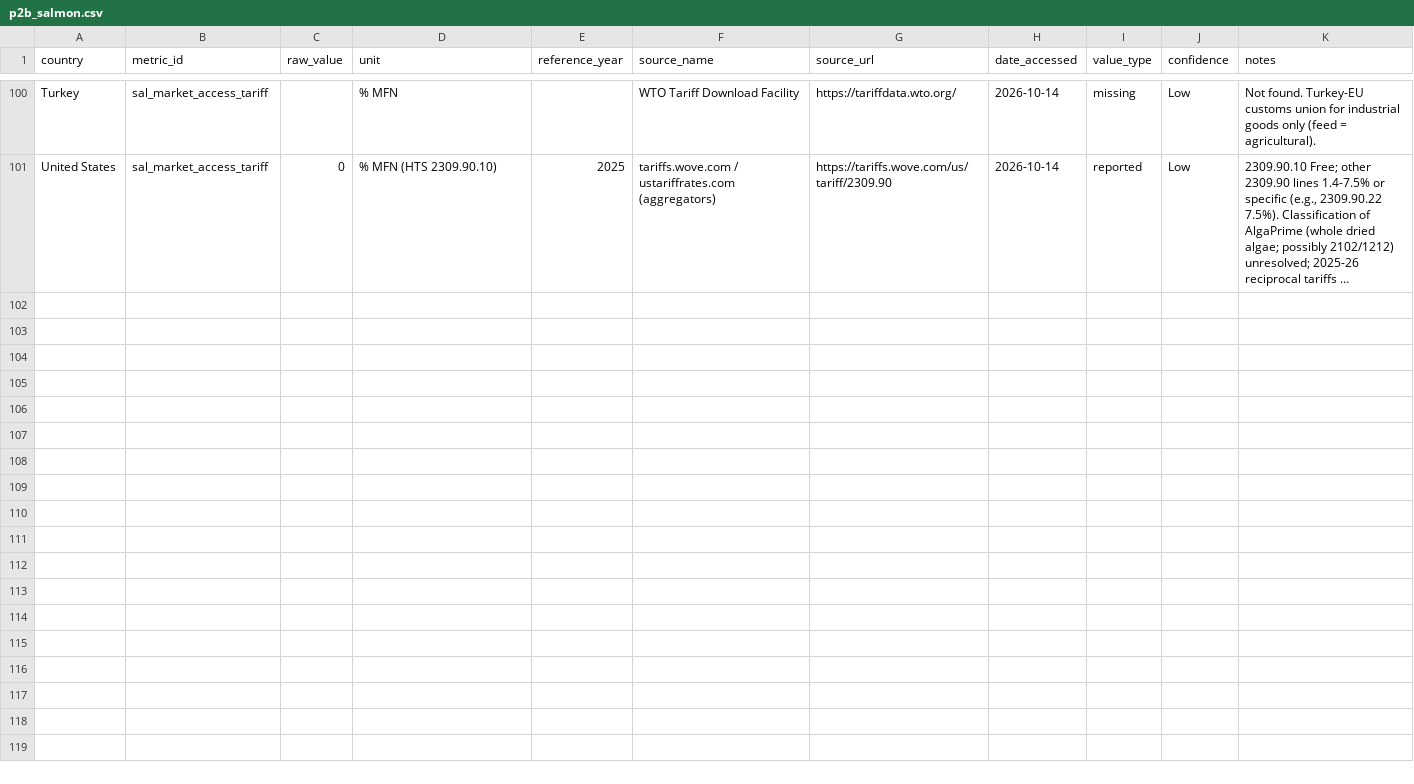
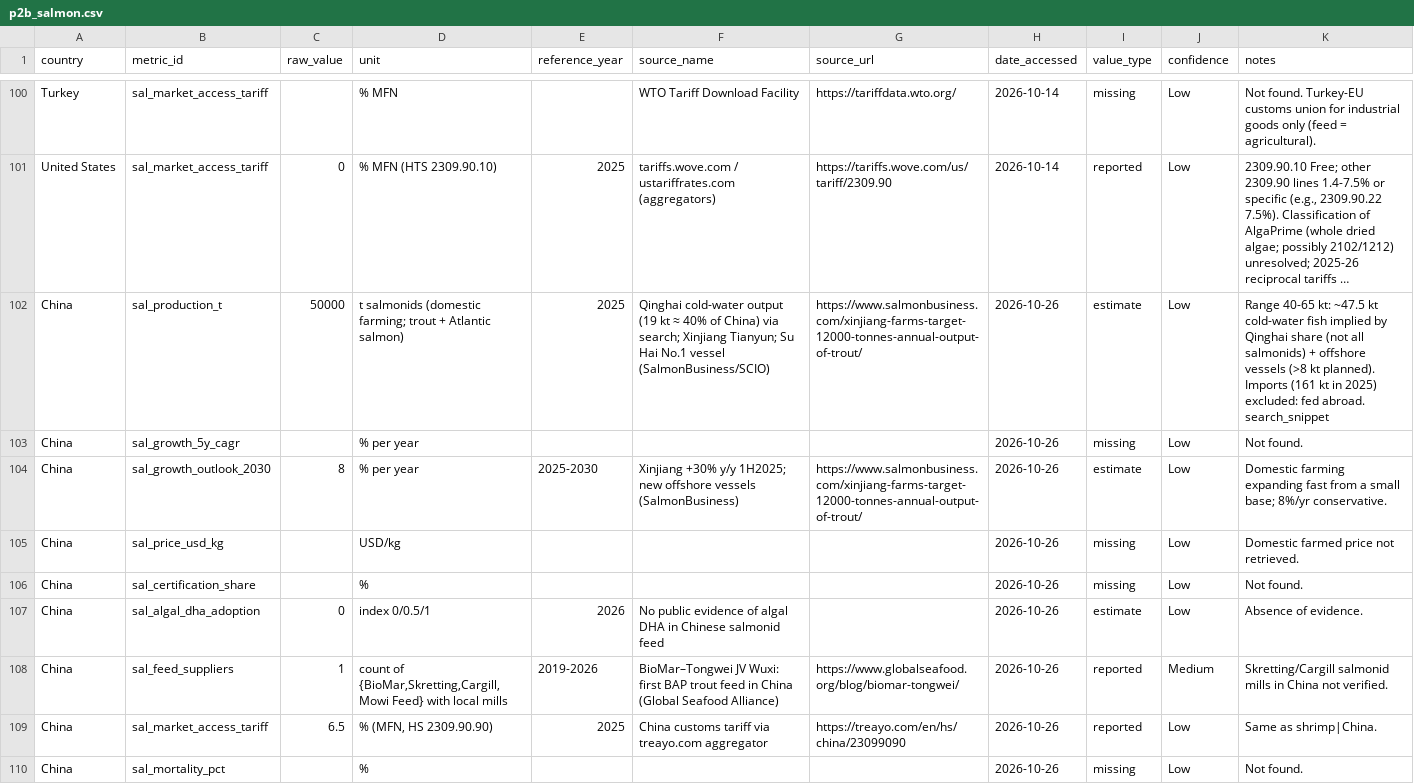
Before and after one commit to lbenozzati/agroinsper, a CSV file: microalgae_site_selection/country_ranking/data/raw/market_research/p2b_salmon.csv, drawn as a sheet; only a part is shown, gaps mark what is left out; long unchanged cells end in …; the diff names each change by its address in the sheet, - before the commit and + after, or states it on an @@ line.

```diff
--- a/microalgae_site_selection/country_ranking/data/raw/market_research/p2b_salmon.csv
+++ b/microalgae_site_selection/country_ranking/data/raw/market_research/p2b_salmon.csv
+row 102: China | sal_production_t | 50000 | t salmonids (domestic farming; trout + Atlantic salmon) | 2025 | Qinghai cold-water output (19 kt ≈ 40% of China) via search; Xinjiang Tianyun; Su Hai No.1 vessel (SalmonBusiness/SCIO) | https://www.salmonbusiness.com/xinjiang-farms-target-12000-tonnes-annual-output-of-trout/ | 2026-10-26 | estimate | Low | Range 40-65 kt: ~47.5 kt cold-water fish implied by Qinghai share (not all salmonids) + offshore vessels (>8 kt planned). Imports (161 kt in 2025) excluded: fed abroad. search_snippet
+row 103: China | sal_growth_5y_cagr |  | % per year |  |  |  | 2026-10-26 | missing | Low | Not found.
+row 104: China | sal_growth_outlook_2030 | 8 | % per year | 2025-2030 | Xinjiang +30% y/y 1H2025; new offshore vessels (SalmonBusiness) | https://www.salmonbusiness.com/xinjiang-farms-target-12000-tonnes-annual-output-of-trout/ | 2026-10-26 | estimate | Low | Domestic farming expanding fast from a small base; 8%/yr conservative.
+row 105: China | sal_price_usd_kg |  | USD/kg |  |  |  | 2026-10-26 | missing | Low | Domestic farmed price not retrieved.
+row 106: China | sal_certification_share |  | % |  |  |  | 2026-10-26 | missing | Low | Not found.
+row 107: China | sal_algal_dha_adoption | 0 | index 0/0.5/1 | 2026 | No public evidence of algal DHA in Chinese salmonid feed |  | 2026-10-26 | estimate | Low | Absence of evidence.
+row 108: China | sal_feed_suppliers | 1 | count of {BioMar,Skretting,Cargill,Mowi Feed} with local mills | 2019-2026 | BioMar–Tongwei JV Wuxi: first BAP trout feed in China (Global Seafood Alliance) | https://www.globalseafood.org/blog/biomar-tongwei/ | 2026-10-26 | reported | Medium | Skretting/Cargill salmonid mills in China not verified.
+row 109: China | sal_market_access_tariff | 6.5 | % (MFN, HS 2309.90.90) | 2025 | China customs tariff via treayo.com aggregator | https://treayo.com/en/hs/china/23099090 | 2026-10-26 | reported | Low | Same as shrimp|China.
+row 110: China | sal_mortality_pct |  | % |  |  |  | 2026-10-26 | missing | Low | Not found.
```
Also changed, not shown: microalgae_site_selection/country_ranking/data/raw/market_rubrics.csv, microalgae_site_selection/country_ranking/outputs/market/market_metric_scores.csv, 13 other files.
